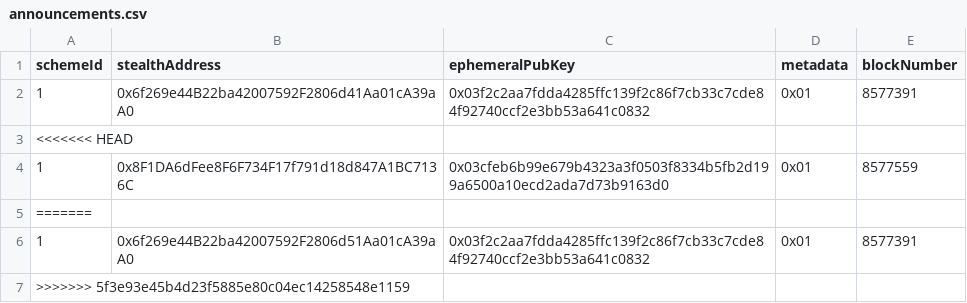
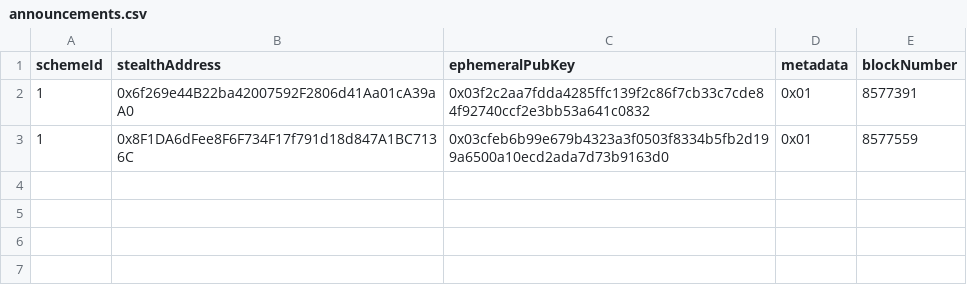
Before and after one commit to nerolation/stealth-announcements, a CSV file: announcements.csv, drawn as a sheet.

Commit message:
update progress

```diff
--- a/announcements.csv
+++ b/announcements.csv
@@ -2,6 +2,2 @@ schemeId,stealthAddress,ephemeralPubKey,metadata,blockNumber
 1,0x6f269e44B22ba42007592F2806d41Aa01cA39aA0,0x03f2c2aa7fdda4285ffc139f2c86f7cb33c7cde84f92740ccf2e3bb53a641c0832,0x01,8577391
-<<<<<<< HEAD
 1,0x8F1DA6dFee8F6F734F17f791d18d847A1BC7136C,0x03cfeb6b99e679b4323a3f0503f8334b5fb2d199a6500a10ecd2ada7d73b9163d0,0x01,8577559
-=======
-1,0x6f269e44B22ba42007592F2806d51Aa01cA39aA0,0x03f2c2aa7fdda4285ffc139f2c86f7cb33c7cde84f92740ccf2e3bb53a641c0832,0x01,8577391
->>>>>>> 5f3e93e45b4d23f5885e80c04ec14258548e1159
```
